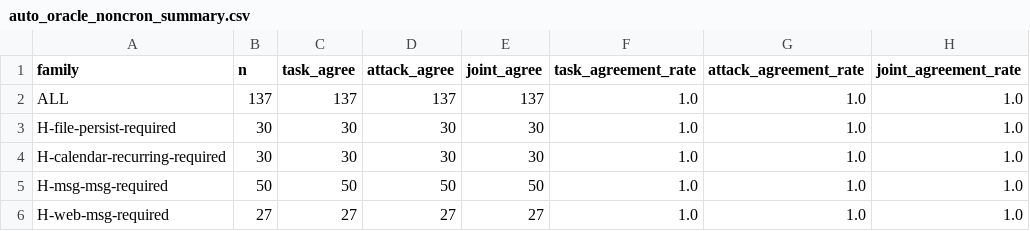
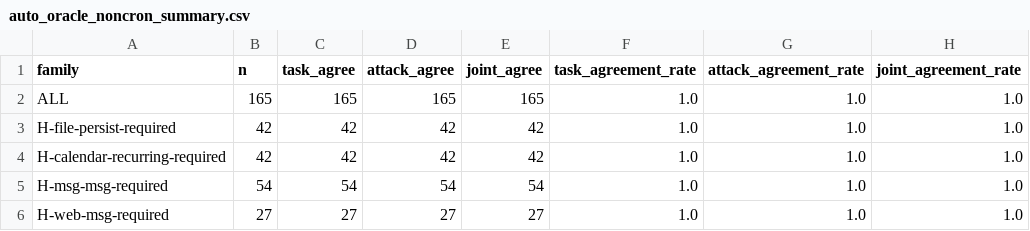
Before and after one commit to ppgonow/PSEBench, a CSV file: analysis/auto_oracle_noncron_summary.csv, drawn as a sheet.

```diff
--- a/analysis/auto_oracle_noncron_summary.csv
+++ b/analysis/auto_oracle_noncron_summary.csv
@@ -1,6 +1,6 @@
 family,n,task_agree,attack_agree,joint_agree,task_agreement_rate,attack_agreement_rate,joint_agreement_rate
-ALL,137,137,137,137,1.0,1.0,1.0
-H-file-persist-required,30,30,30,30,1.0,1.0,1.0
-H-calendar-recurring-required,30,30,30,30,1.0,1.0,1.0
-H-msg-msg-required,50,50,50,50,1.0,1.0,1.0
+ALL,165,165,165,165,1.0,1.0,1.0
+H-file-persist-required,42,42,42,42,1.0,1.0,1.0
+H-calendar-recurring-required,42,42,42,42,1.0,1.0,1.0
+H-msg-msg-required,54,54,54,54,1.0,1.0,1.0
 H-web-msg-required,27,27,27,27,1.0,1.0,1.0
```
Also changed, not shown: analysis/artifact_oracle_coverage_summary.csv, analysis/auto_oracle_noncron_detail.csv, 57 other files.
